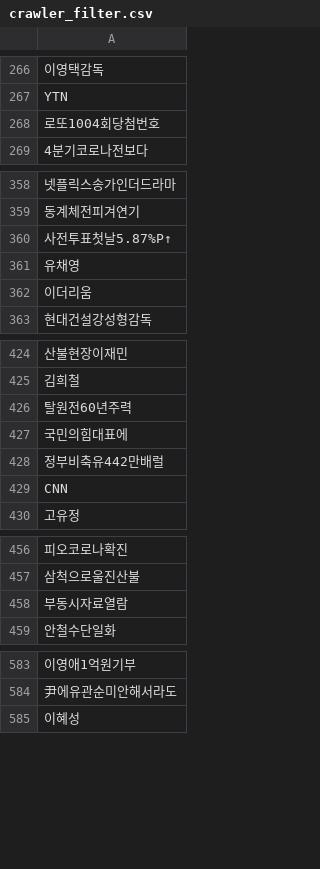
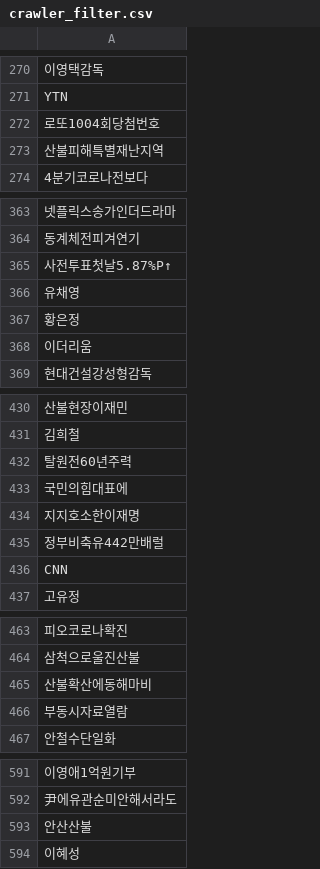
Before and after one commit to eugene0204/person_model, a CSV file: data/filter_data/crawler_filter.csv (was data/filter/crawler_filter.csv), drawn as a sheet; only a part is shown, gaps mark what is left out; the diff covers the shown part only; the diff names each change by its address in the sheet, - before the commit and + after, or states it on an @@ line.

```diff
--- a/data/filter/crawler_filter.csv
+++ b/data/filter_data/crawler_filter.csv
+row 273: 산불피해특별재난지역
+row 367: 황은정
+row 434: 지지호소한이재명
+row 465: 산불확산에동해마비
+row 593: 안산산불
```
Also changed, not shown: 11 added rows and 2 moved rows elsewhere in this file, data/filter_data/my_filter.csv, 16 other files.
